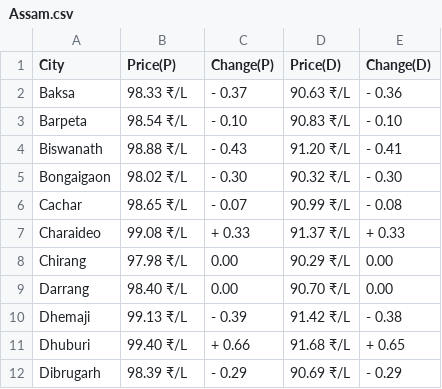
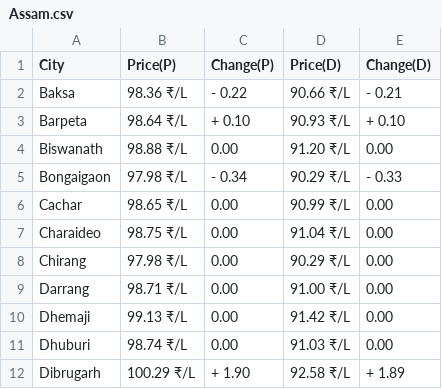
Before and after one commit to Asvin1/FuelishCLI, a CSV file: assets/Assam.csv, drawn as a sheet; only a part is shown; the diff covers the shown part only.

Commit message:
Data-2024-02-05T01:46:58

```diff
--- a/assets/Assam.csv
+++ b/assets/Assam.csv
@@ -1,12 +1,12 @@
 City,Price(P),Change(P),Price(D),Change(D)
-Baksa,98.33 ₹/L,- 0.37,90.63 ₹/L,- 0.36
-Barpeta,98.54 ₹/L,- 0.10,90.83 ₹/L,- 0.10
-Biswanath,98.88 ₹/L,- 0.43,91.20 ₹/L,- 0.41
-Bongaigaon,98.02 ₹/L,- 0.30,90.32 ₹/L,- 0.30
-Cachar,98.65 ₹/L,- 0.07,90.99 ₹/L,- 0.08
-Charaideo,99.08 ₹/L,+ 0.33,91.37 ₹/L,+ 0.33
+Baksa,98.36 ₹/L,- 0.22,90.66 ₹/L,- 0.21
+Barpeta,98.64 ₹/L,+ 0.10,90.93 ₹/L,+ 0.10
+Biswanath,98.88 ₹/L,  0.00,91.20 ₹/L,  0.00
+Bongaigaon,97.98 ₹/L,- 0.34,90.29 ₹/L,- 0.33
+Cachar,98.65 ₹/L,  0.00,90.99 ₹/L,  0.00
+Charaideo,98.75 ₹/L,  0.00,91.04 ₹/L,  0.00
 Chirang,97.98 ₹/L,  0.00,90.29 ₹/L,  0.00
-Darrang,98.40 ₹/L,  0.00,90.70 ₹/L,  0.00
-Dhemaji,99.13 ₹/L,- 0.39,91.42 ₹/L,- 0.38
-Dhuburi,99.40 ₹/L,+ 0.66,91.68 ₹/L,+ 0.65
-Dibrugarh,98.39 ₹/L,- 0.29,90.69 ₹/L,- 0.29
+Darrang,98.71 ₹/L,  0.00,91.00 ₹/L,  0.00
+Dhemaji,99.13 ₹/L,  0.00,91.42 ₹/L,  0.00
+Dhuburi,98.74 ₹/L,  0.00,91.03 ₹/L,  0.00
+Dibrugarh,100.29 ₹/L,+ 1.90,92.58 ₹/L,+ 1.89
```
Also changed, not shown: 62 edited cells elsewhere in this file, State.csv, assets/Andhra Pradesh.csv, 27 other files.
